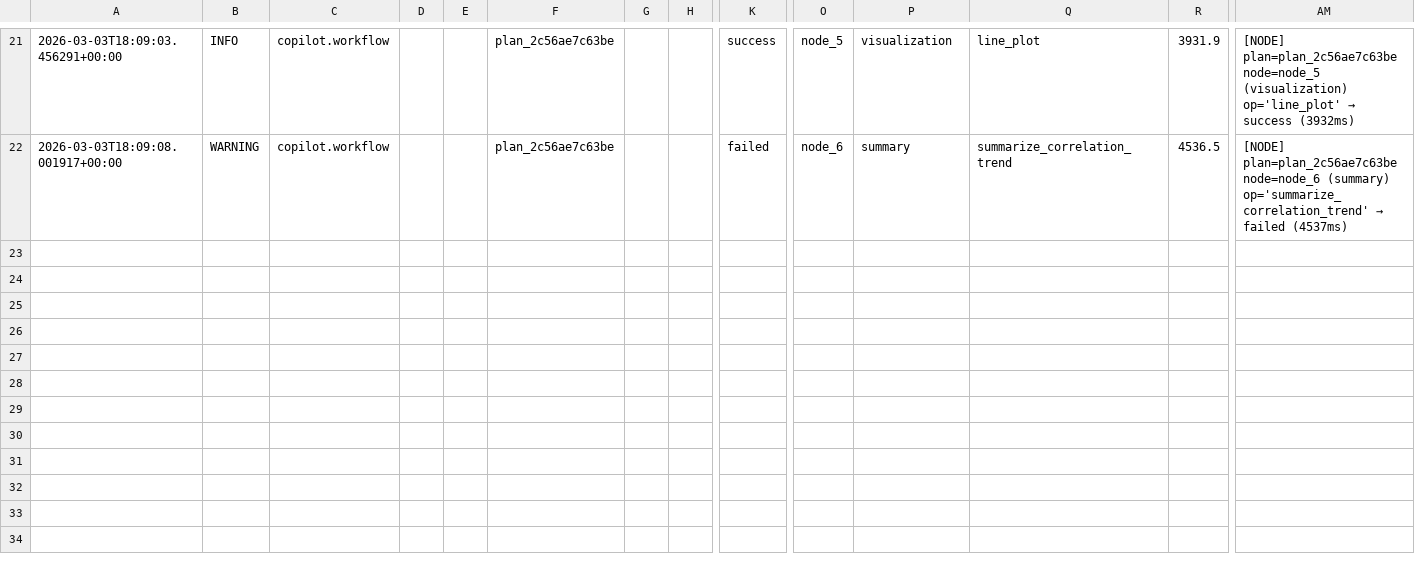
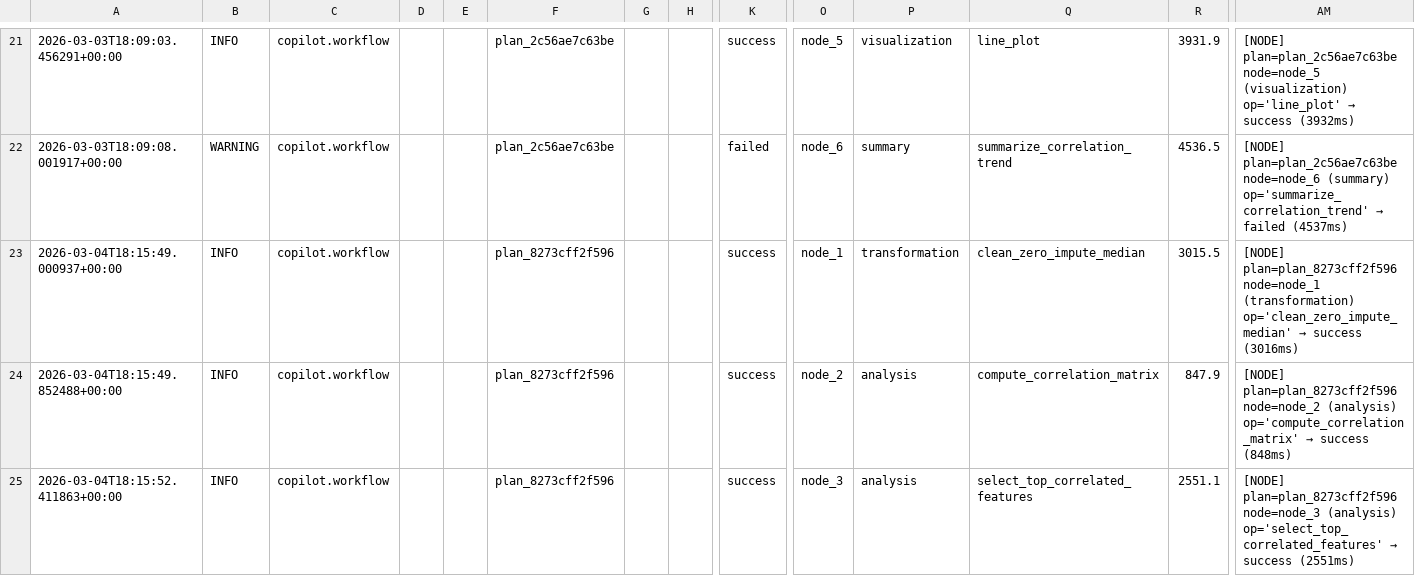
Before and after one commit to sohamjadhav-95/Copilot-For-Data-Science, a CSV file: Copilote for data science/Phase 4 HCI + Deployment/v4.8 Materilistic UI + Optimization/logs_and_debug/csv/workflow_execution.csv, drawn as a sheet; only a part is shown, gaps mark what is left out; rows hold the shown columns only; the diff names each change by its address in the sheet, - before the commit and + after, or states it on an @@ line.

```diff
--- a/Copilote for data science/Phase 4 HCI + Deployment/v4.8 Materilistic UI + Optimization/logs_and_debug/csv/workflow_execution.csv
+++ b/Copilote for data science/Phase 4 HCI + Deployment/v4.8 Materilistic UI + Optimization/logs_and_debug/csv/workflow_execution.csv
+row 23: 2026-03-04T18:15:49.000937+00:00 | INFO | copilot.workflow |  |  | plan_8273cff2f596 |  |  | success | node_1 | transformation | clean_zero_impute_median | 3015.5 | [NODE] plan=plan_8273cff2f596 node=node_1 (transformation) op='clean_zero_impute_median' → success (3016ms)
+row 24: 2026-03-04T18:15:49.852488+00:00 | INFO | copilot.workflow |  |  | plan_8273cff2f596 |  |  | success | node_2 | analysis | compute_correlation_matrix | 847.9 | [NODE] plan=plan_8273cff2f596 node=node_2 (analysis) op='compute_correlation_matrix' → success (848ms)
+row 25: 2026-03-04T18:15:52.411863+00:00 | INFO | copilot.workflow |  |  | plan_8273cff2f596 |  |  | success | node_3 | analysis | select_top_correlated_features | 2551.1 | [NODE] plan=plan_8273cff2f596 node=node_3 (analysis) op='select_top_correlated_features' → success (2551ms)
```
Also changed, not shown: Copilote for data science/Phase 4 HCI + Deployment/v4.8 Materilistic UI + Optimization/logs_and_debug/csv/api_calls.csv, Copilote for data science/Phase 4 HCI + Deployment/v4.8 Materilistic UI + Optimization/logs_and_debug/csv/errors.csv, 53 other files.
